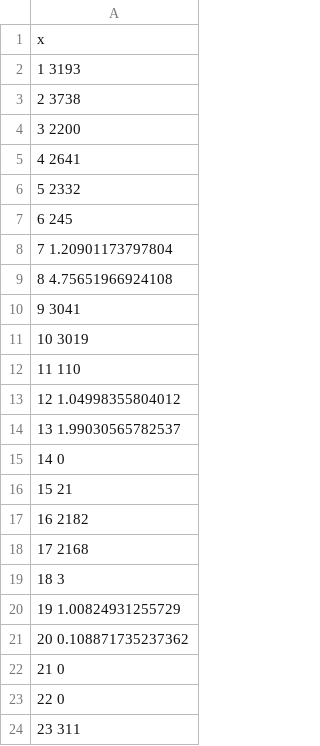
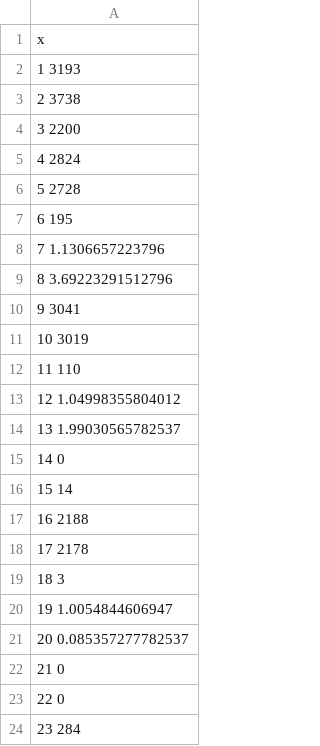
Before and after one commit to VonAlphaBisZulu/Kimonu.py, a CSV file: benchmarks/reference_final/acr/Results/Overview/Overview_iIT341_concordant_fixed_retest.csv, drawn as a sheet.

```diff
--- a/benchmarks/reference_final/acr/Results/Overview/Overview_iIT341_concordant_fixed_retest.csv
+++ b/benchmarks/reference_final/acr/Results/Overview/Overview_iIT341_concordant_fixed_retest.csv
@@ -4,7 +4,7 @@
 "3" 2200
-"4" 2641
-"5" 2332
-"6" 245
-"7" 1.20901173797804
-"8" 4.75651966924108
+"4" 2824
+"5" 2728
+"6" 195
+"7" 1.1306657223796
+"8" 3.69223291512796
 "9" 3041
@@ -15,10 +15,10 @@
 "14" 0
-"15" 21
-"16" 2182
-"17" 2168
+"15" 14
+"16" 2188
+"17" 2178
 "18" 3
-"19" 1.00824931255729
-"20" 0.108871735237362
+"19" 1.0054844606947
+"20" 0.085357277782537
 "21" 0
 "22" 0
-"23" 311
+"23" 284
```
Also changed, not shown: benchmarks/reference_final/acr/Results/MetDouble/MetDouble_iIT341_concordant_fixed_retest.csv, benchmarks/reference_final/acr/Results/Reactions_Giant/Reactions_Giant_iIT341_concordant_fixed_retest.csv, 11 other files.
